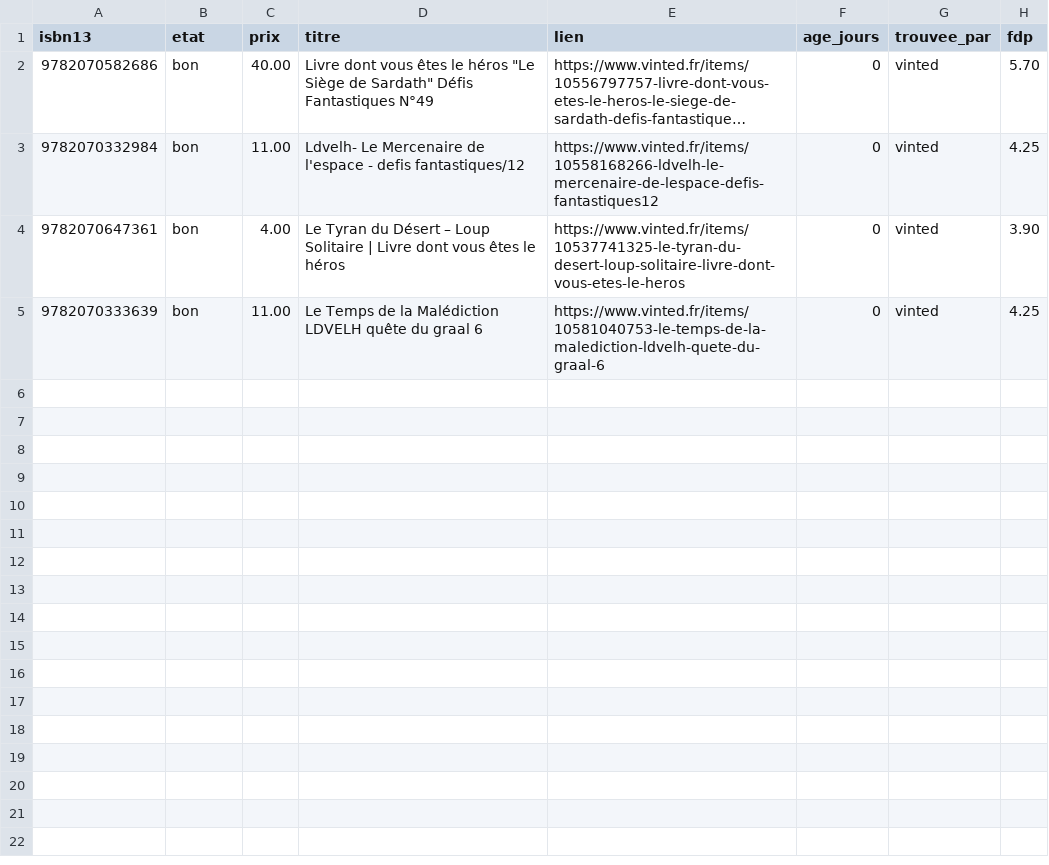
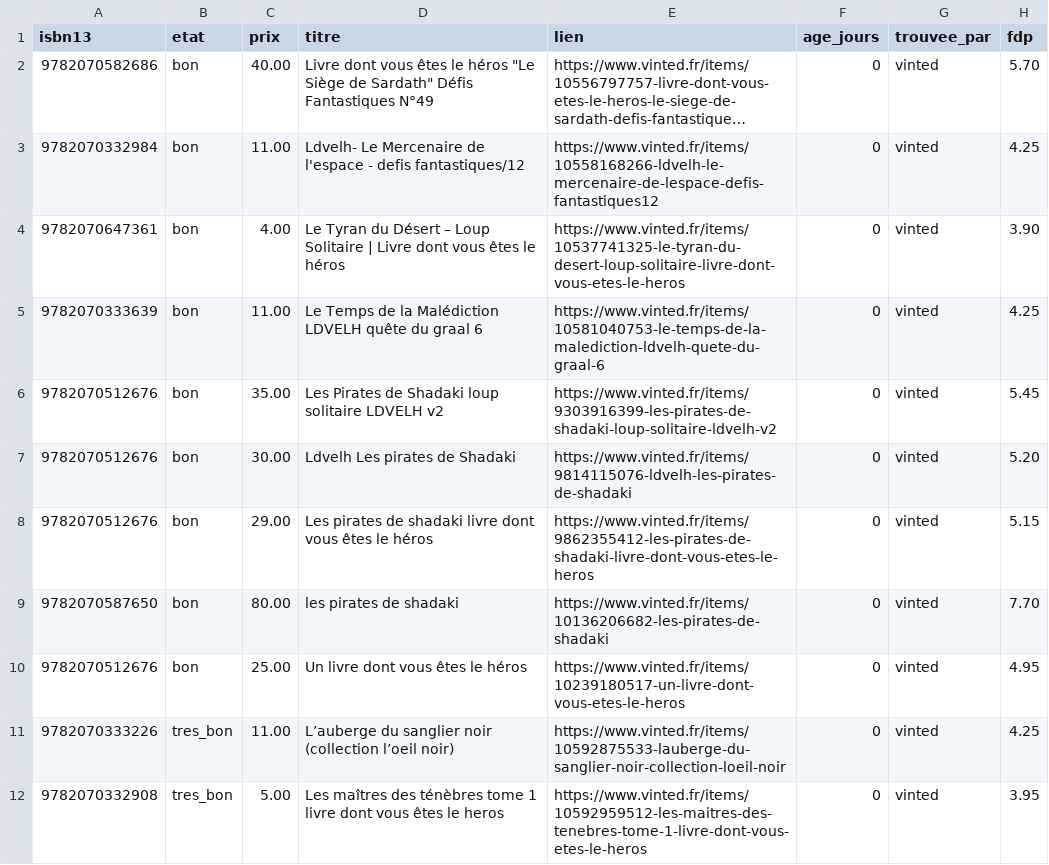
Before and after one commit to loliba92/LDVELH, a CSV file: data/raw/occasion/annonces-vinted-2026-10-30.csv, drawn as a sheet; long unchanged cells end in ….

```diff
--- a/data/raw/occasion/annonces-vinted-2026-10-30.csv
+++ b/data/raw/occasion/annonces-vinted-2026-10-30.csv
@@ -5 +5,8 @@ isbn13,etat,prix,titre,lien,age_jours,trouvee_par,fdp
 9782070333639,bon,11.00,Le Temps de la Malédiction LDVELH quête du graal 6,https://www.vinted.fr/items/10581040753-le-temps-de-la-malediction-ldvelh-quete-du-graal-6,0,vinted,4.25
+9782070512676,bon,35.00,Les Pirates de Shadaki loup solitaire LDVELH v2,https://www.vinted.fr/items/9303916399-les-pirates-de-shadaki-loup-solitaire-ldvelh-v2,0,vinted,5.45
+9782070512676,bon,30.00,Ldvelh Les pirates de Shadaki,https://www.vinted.fr/items/9814115076-ldvelh-les-pirates-de-shadaki,0,vinted,5.20
+9782070512676,bon,29.00,Les pirates de shadaki livre dont vous êtes le héros,https://www.vinted.fr/items/9862355412-les-pirates-de-shadaki-livre-dont-vous-etes-le-heros,0,vinted,5.15
+9782070587650,bon,80.00,les pirates de shadaki,https://www.vinted.fr/items/10136206682-les-pirates-de-shadaki,0,vinted,7.70
+9782070512676,bon,25.00,Un livre dont vous êtes le héros,https://www.vinted.fr/items/10239180517-un-livre-dont-vous-etes-le-heros,0,vinted,4.95
+9782070333226,tres_bon,11.00,L’auberge du sanglier noir (collection l’oeil noir),https://www.vinted.fr/items/10592875533-lauberge-du-sanglier-noir-collection-loeil-noir,0,vinted,4.25
+9782070332908,tres_bon,5.00,Les maîtres des ténèbres tome 1 livre dont vous êtes le heros,https://www.vinted.fr/items/10592959512-les-maitres-des-tenebres-tome-1-livre-dont-vous-etes-le-heros,0,vinted,3.95
```
Also changed, not shown: data/raw/occasion/vinted-2026-10-30.csv, 10 other files.
